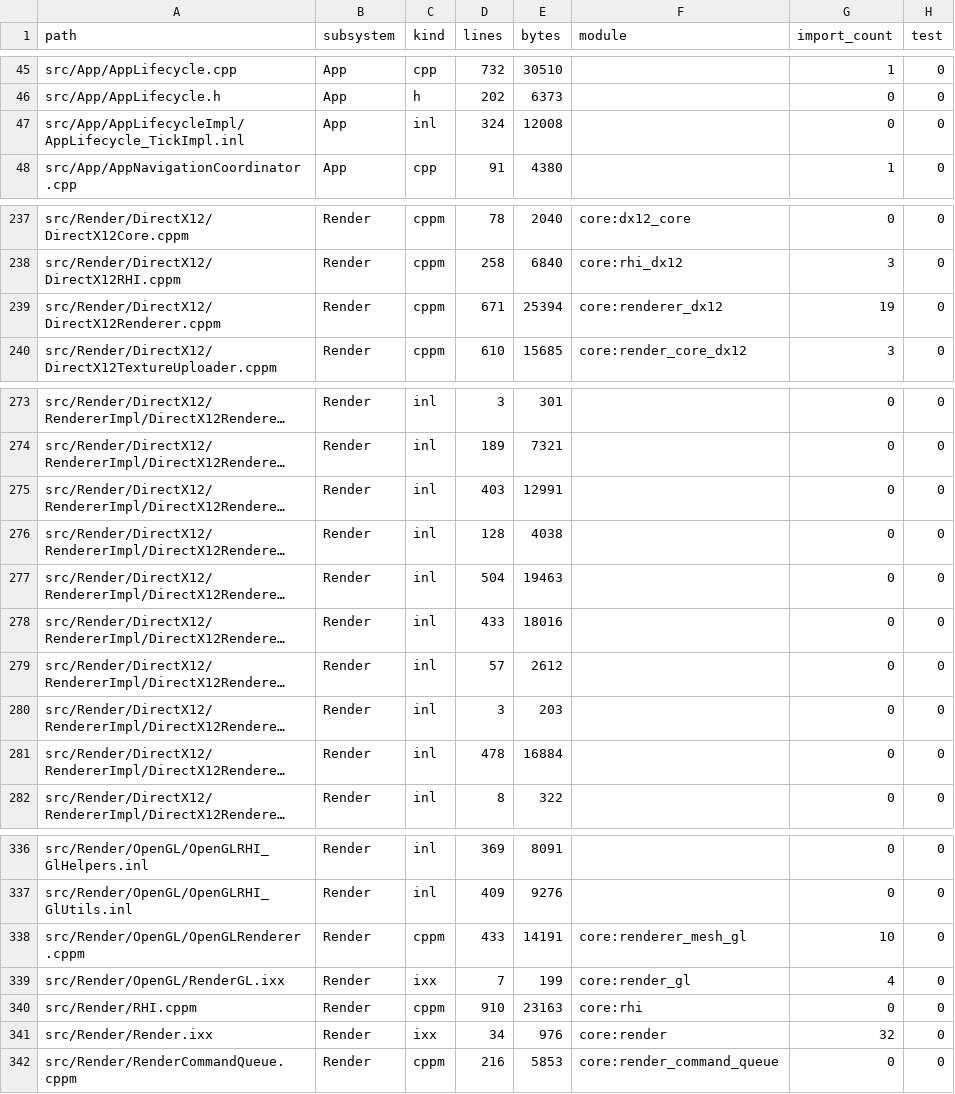
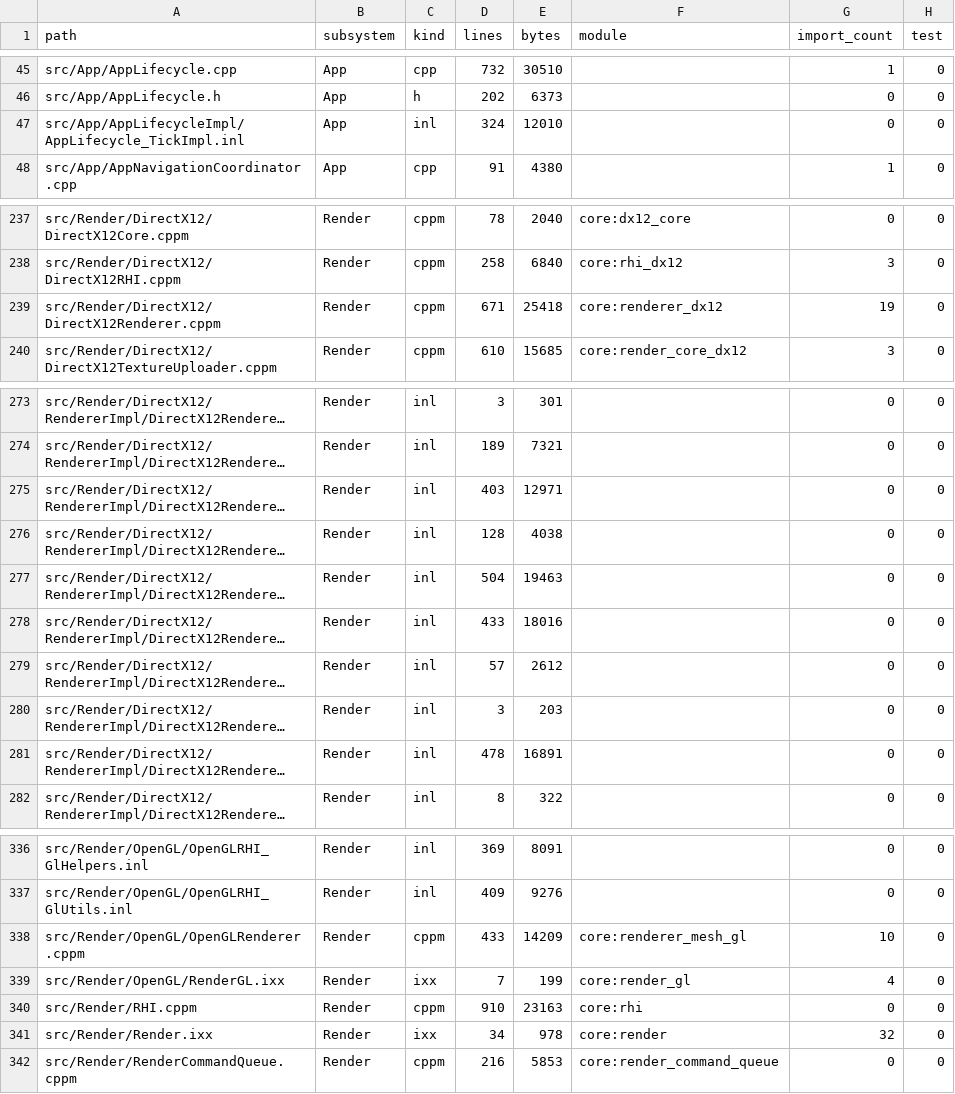
Before and after one commit to Fedorr47/CoreEngineModule, a TSV file: docs/refactor/index/file-metrics.tsv, drawn as a sheet; only a part is shown, gaps mark what is left out; long unchanged cells end in …; the diff covers the shown part only; the diff names each change by its address in the sheet, - before the commit and + after, or states it on an @@ line.

```diff
--- a/docs/refactor/index/file-metrics.tsv
+++ b/docs/refactor/index/file-metrics.tsv
-E47 (bytes): 12008
+E47 (bytes): 12010
-E239 (bytes): 25394
+E239 (bytes): 25418
-E275 (bytes): 12991
+E275 (bytes): 12971
-E281 (bytes): 16884
+E281 (bytes): 16891
-E338 (bytes): 14191
+E338 (bytes): 14209
-E341 (bytes): 976
+E341 (bytes): 978
```
Also changed, not shown: 20 edited cells elsewhere in this file, docs/refactor/index/module-deps.tsv, 17 other files.
